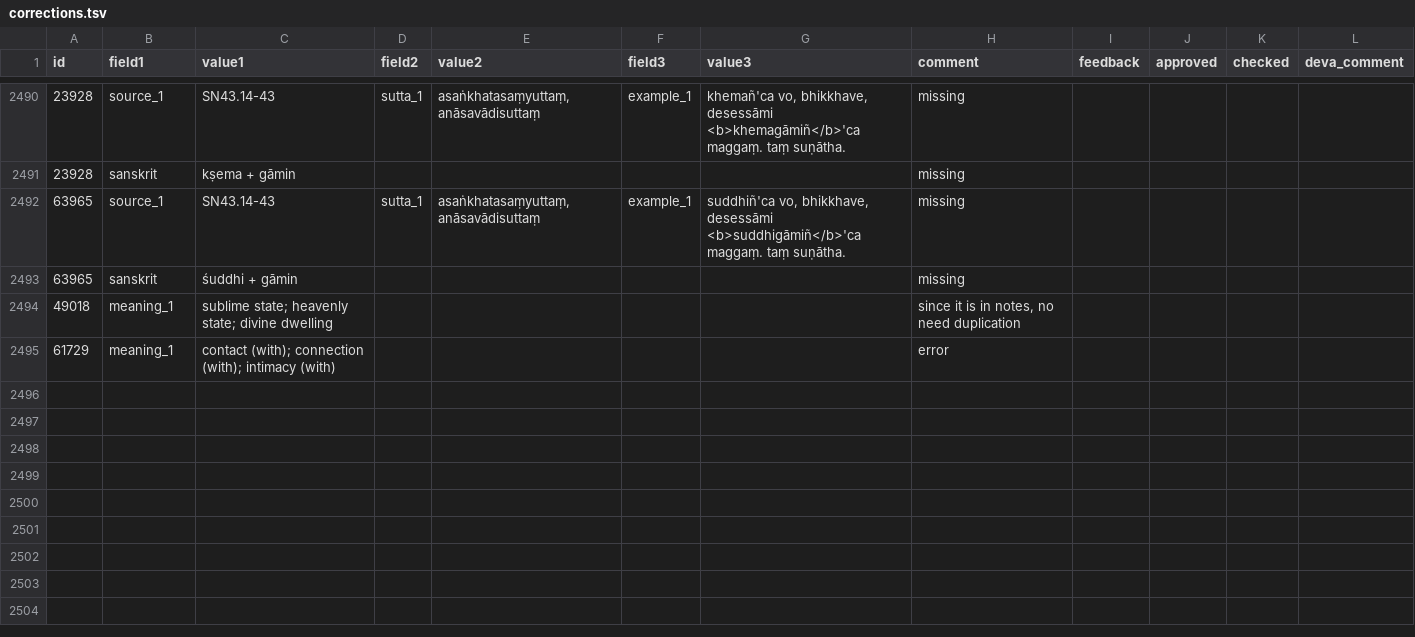
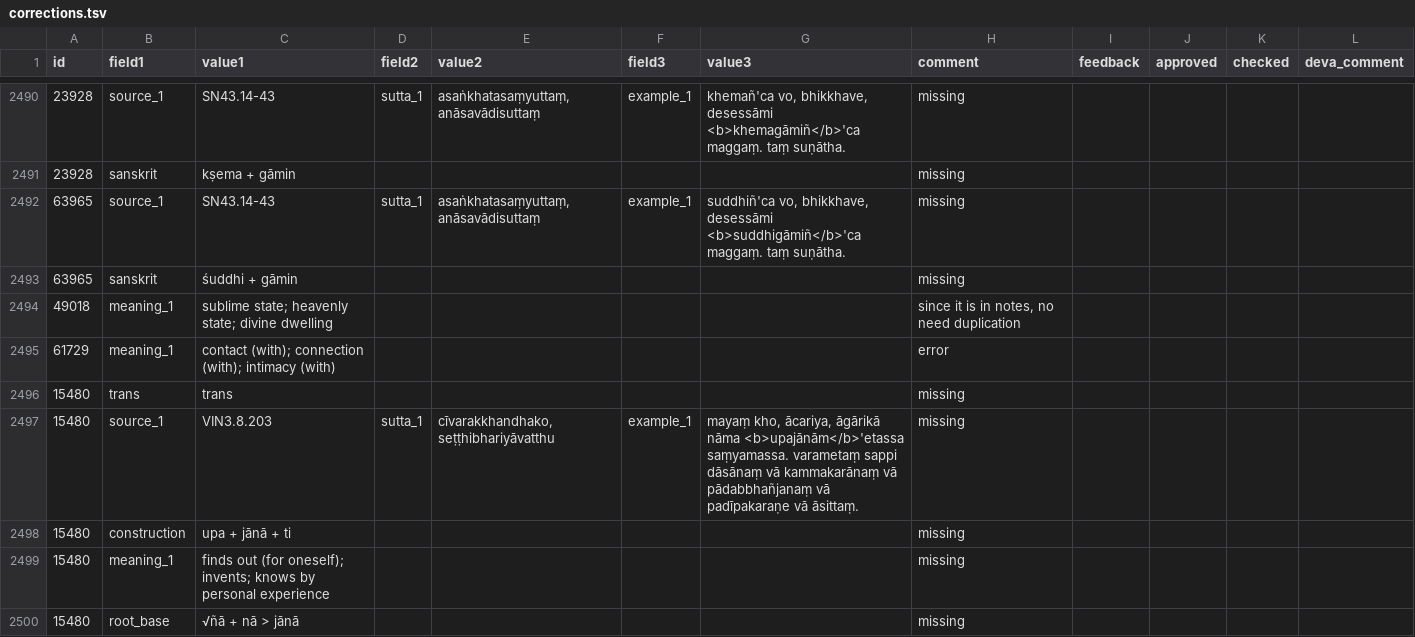
Before and after one commit to digitalpalidictionary/dpd-db, a TSV file: gui/corrections.tsv, drawn as a sheet; only a part is shown, gaps mark what is left out; the diff names each change by its address in the sheet, - before the commit and + after, or states it on an @@ line.

Commit message:
corrections additions

```diff
--- a/gui/corrections.tsv
+++ b/gui/corrections.tsv
+row 2496: 15480 | trans | trans |  |  |  |  | missing
+row 2497: 15480 | source_1 | VIN3.8.203 | sutta_1 | cīvarakkhandhako, seṭṭhibhariyāvatthu | example_1 | mayaṃ kho, ācariya, āgārikā nāma <b>upajānām</b>'etassa saṃyamassa. varametaṃ sappi dāsānaṃ vā kammakarānaṃ vā pādabbhañjanaṃ vā padīpakaraṇe vā āsittaṃ. | missing
+row 2498: 15480 | construction | upa + jānā + ti |  |  |  |  | missing
+row 2499: 15480 | meaning_1 | finds out (for oneself); invents; knows by personal experience |  |  |  |  | missing
+row 2500: 15480 | root_base | √ñā + nā > jānā |  |  |  |  | missing
```
Also changed, not shown: dps/sbs_csvs/vinaya.tsv, 1 other file.
